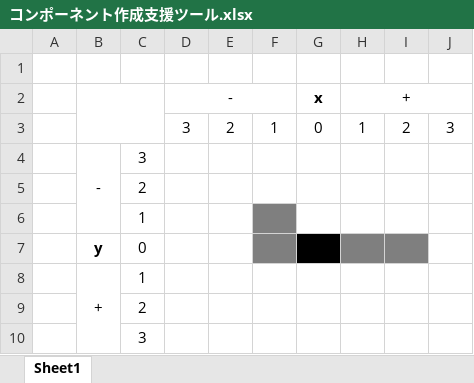
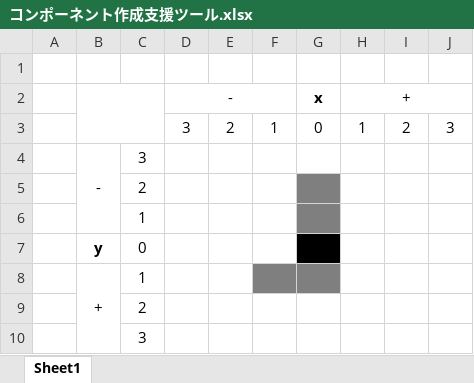
Before and after one commit to jonpili/KomatsuBlokus, an Excel workbook: コンポーネント作成支援ツール.xlsx, sheet Sheet1, drawn as a sheet; values as stored, in another font and other column widths than the file's, no borders; the diff names each change by its address in the sheet, - before the commit and + after, or states it on an @@ line.

Commit message:
微修正

```diff
--- a/コンポーネント作成支援ツール.xlsx (sheet Sheet1)
+++ b/コンポーネント作成支援ツール.xlsx (sheet Sheet1)
-G5:G6 fill: none
+G5:G6 fill: #7F7F7F
-F6:F7 fill: #7F7F7F
+F6:F7 fill: none
-H7:I7 fill: #7F7F7F
+H7:I7 fill: none
-F8:G8 fill: none
+F8:G8 fill: #7F7F7F
```
